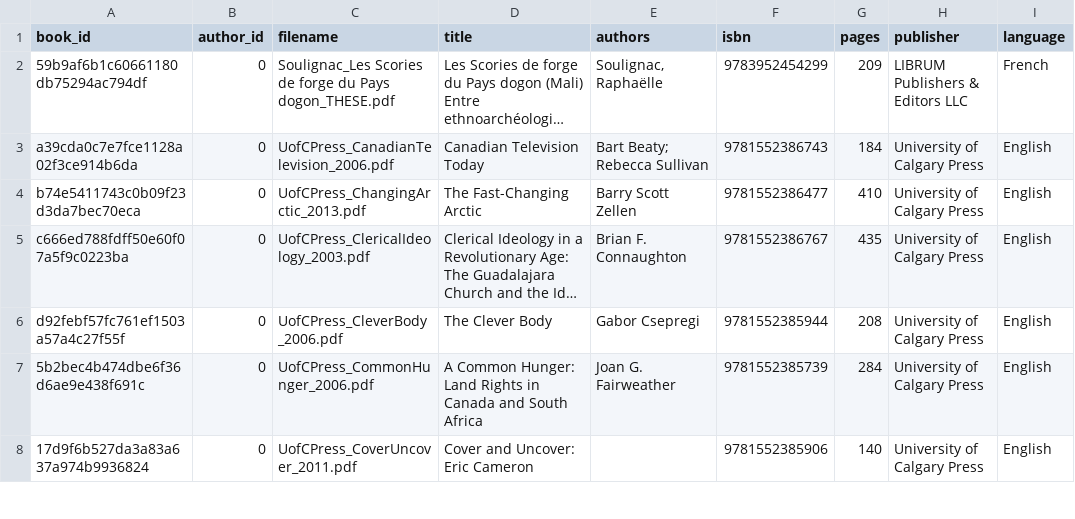
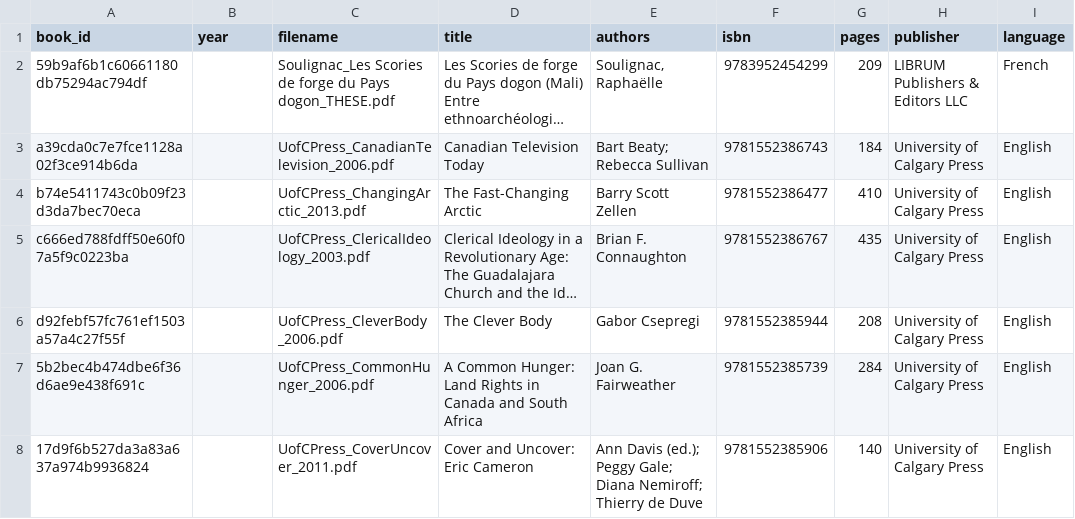
Before and after one commit to stevemclaugh/lofilib, a CSV file: books.csv, drawn as a sheet; only a part is shown; long unchanged cells end in …; the diff covers the shown part only; the diff names each change by its address in the sheet, - before the commit and + after, or states it on an @@ line.

```diff
--- a/books.csv
+++ b/books.csv
-B1: author_id
+B1: year
-B2:B8 (year): 0
+B2:B8 (year): (empty)
-E8 (authors): (empty)
+E8 (authors): Ann Davis (ed.); Peggy Gale; Diana Nemiroff; Thierry de Duve
```
Also changed, not shown: 18 added rows and 2 edited cells elsewhere in this file, 29 other files.
